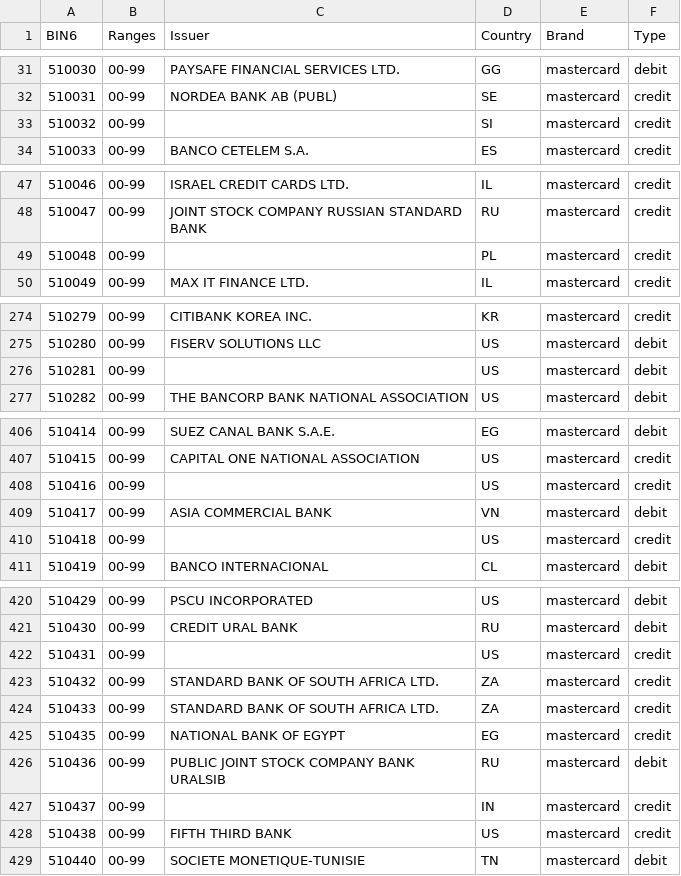
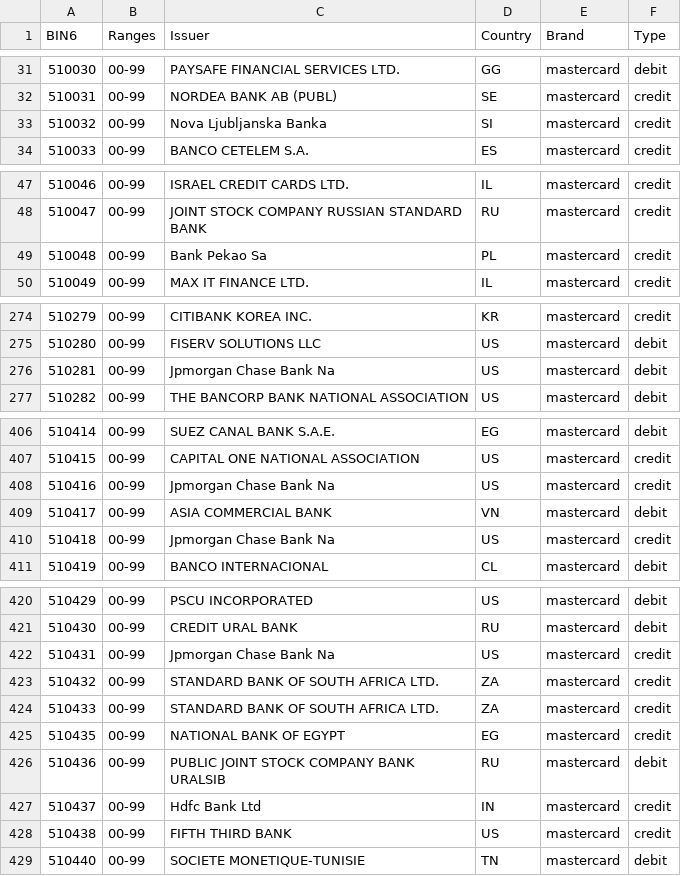
Before and after one commit to Wayproyect/openbiin, a CSV file: functions/data/51.csv, drawn as a sheet; only a part is shown, gaps mark what is left out; the diff covers the shown part only.

```diff
--- a/functions/data/51.csv
+++ b/functions/data/51.csv
@@ -32,3 +32,3 @@ BIN6,Ranges,Issuer,Country,Brand,Type
 510031,00-99,NORDEA BANK AB (PUBL),SE,mastercard,credit
-510032,00-99,,SI,mastercard,credit
+510032,00-99,Nova Ljubljanska Banka,SI,mastercard,credit
 510033,00-99,BANCO CETELEM S.A.,ES,mastercard,credit
@@ -48,3 +48,3 @@ BIN6,Ranges,Issuer,Country,Brand,Type
 510047,00-99,JOINT STOCK COMPANY RUSSIAN STANDARD BANK,RU,mastercard,credit
-510048,00-99,,PL,mastercard,credit
+510048,00-99,Bank Pekao Sa,PL,mastercard,credit
 510049,00-99,MAX IT FINANCE LTD.,IL,mastercard,credit
@@ -275,3 +275,3 @@ BIN6,Ranges,Issuer,Country,Brand,Type
 510280,00-99,FISERV SOLUTIONS LLC,US,mastercard,debit
-510281,00-99,,US,mastercard,debit
+510281,00-99,Jpmorgan Chase Bank Na,US,mastercard,debit
 510282,00-99,THE BANCORP BANK NATIONAL ASSOCIATION,US,mastercard,debit
@@ -407,5 +407,5 @@ BIN6,Ranges,Issuer,Country,Brand,Type
 510415,00-99,CAPITAL ONE NATIONAL ASSOCIATION,US,mastercard,credit
-510416,00-99,,US,mastercard,credit
+510416,00-99,Jpmorgan Chase Bank Na,US,mastercard,credit
 510417,00-99,ASIA COMMERCIAL BANK,VN,mastercard,debit
-510418,00-99,,US,mastercard,credit
+510418,00-99,Jpmorgan Chase Bank Na,US,mastercard,credit
 510419,00-99,BANCO INTERNACIONAL,CL,mastercard,debit
@@ -421,3 +421,3 @@ BIN6,Ranges,Issuer,Country,Brand,Type
 510430,00-99,CREDIT URAL BANK,RU,mastercard,debit
-510431,00-99,,US,mastercard,credit
+510431,00-99,Jpmorgan Chase Bank Na,US,mastercard,credit
 510432,00-99,STANDARD BANK OF SOUTH AFRICA LTD.,ZA,mastercard,credit
@@ -426,3 +426,3 @@ BIN6,Ranges,Issuer,Country,Brand,Type
 510436,00-99,PUBLIC JOINT STOCK COMPANY BANK URALSIB,RU,mastercard,debit
-510437,00-99,,IN,mastercard,credit
+510437,00-99,Hdfc Bank Ltd,IN,mastercard,credit
 510438,00-99,FIFTH THIRD BANK,US,mastercard,credit
```
Also changed, not shown: 3 edited cells elsewhere in this file.
